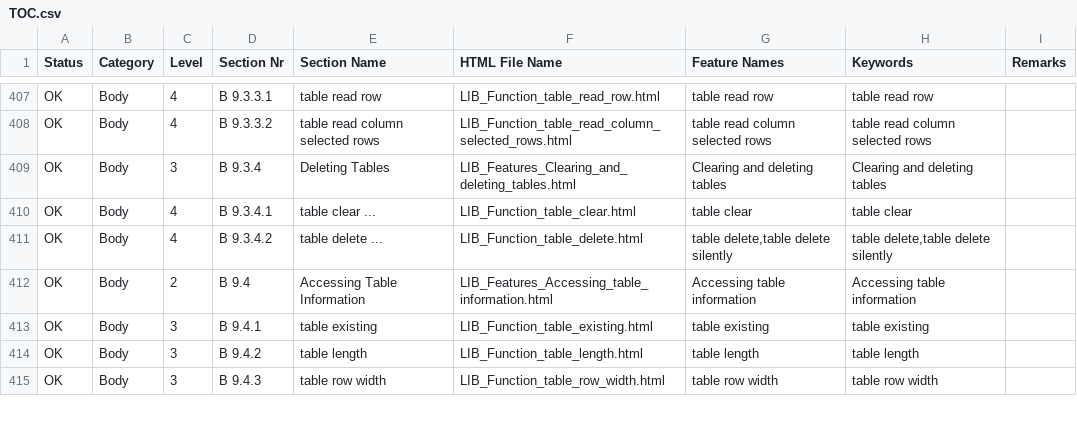
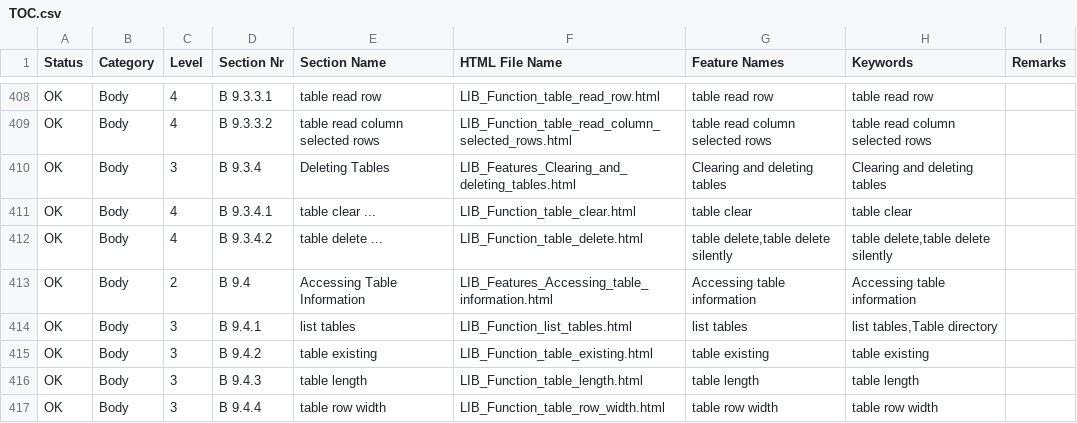
Before and after one commit to georgzurbonsen/B4P_Docu_Maker, a CSV file: TOC.csv, drawn as a sheet; only a part is shown, gaps mark what is left out; the diff covers the shown part only.

```diff
--- a/TOC.csv
+++ b/TOC.csv
@@ -412,4 +413,5 @@ OK;Body;4;B 9.3.4.2;table delete ...;LIB_Function_table_delete.html;table delete
 OK;Body;2;B 9.4;Accessing Table Information;LIB_Features_Accessing_table_information.html;Accessing table information;Accessing table information;
-OK;Body;3;B 9.4.1;table existing;LIB_Function_table_existing.html;table existing;table existing;
-OK;Body;3;B 9.4.2;table length;LIB_Function_table_length.html;table length;table length;
-OK;Body;3;B 9.4.3;table row width;LIB_Function_table_row_width.html;table row width;table row width;
+OK;Body;3;B 9.4.1;list tables;LIB_Function_list_tables.html;list tables;list tables,Table directory;
+OK;Body;3;B 9.4.2;table existing;LIB_Function_table_existing.html;table existing;table existing;
+OK;Body;3;B 9.4.3;table length;LIB_Function_table_length.html;table length;table length;
+OK;Body;3;B 9.4.4;table row width;LIB_Function_table_row_width.html;table row width;table row width;
```
Also changed, not shown: 1 added row and 14 edited cells elsewhere in this file, New Keyword Index.csv, 54 other files.
